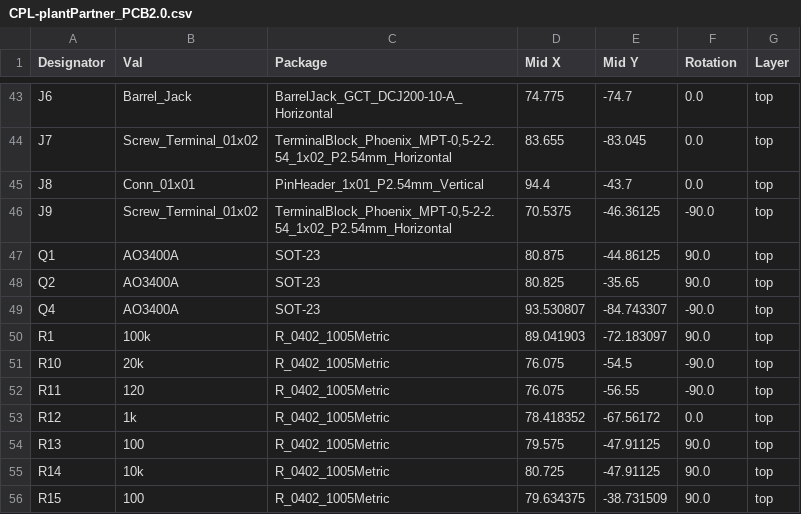
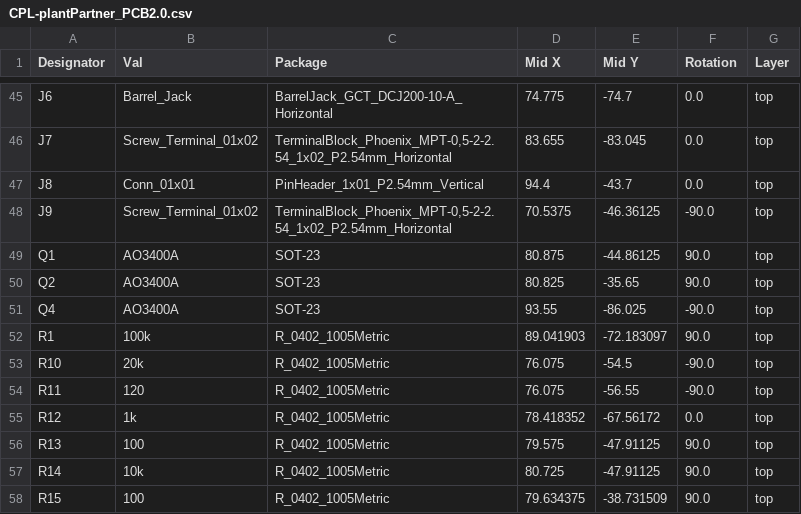
Before and after one commit to aboler/plant-partner, a CSV file: Documentation/pcbDesign/plantPartner_PCB2.0/jlcpcb/production_files/CPL-plantPartner_PCB2.0.csv, drawn as a sheet; only a part is shown, gaps mark what is left out; the diff covers the shown part only.

```diff
--- a/Documentation/pcbDesign/plantPartner_PCB2.0/jlcpcb/production_files/CPL-plantPartner_PCB2.0.csv
+++ b/Documentation/pcbDesign/plantPartner_PCB2.0/jlcpcb/production_files/CPL-plantPartner_PCB2.0.csv
@@ -48,3 +50,3 @@ Q1,AO3400A,SOT-23,80.875,-44.86125,90.0,top
 Q2,AO3400A,SOT-23,80.825,-35.65,90.0,top
-Q4,AO3400A,SOT-23,93.530807,-84.743307,-90.0,top
+Q4,AO3400A,SOT-23,93.55,-86.025,-90.0,top
 R1,100k,R_0402_1005Metric,89.041903,-72.183097,90.0,top
```
Also changed, not shown: 2 added rows and 22 edited cells elsewhere in this file, Documentation/pcbDesign/plantPartner_PCB2.0/jlcpcb/production_files/BOM-plantPartner_PCB2.0.csv, 29 other files.
